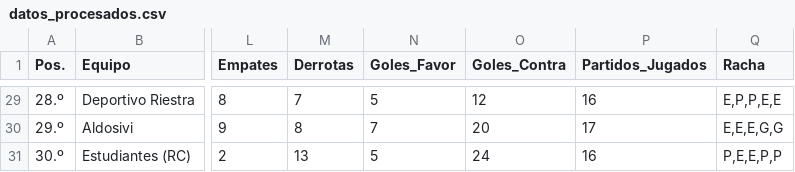
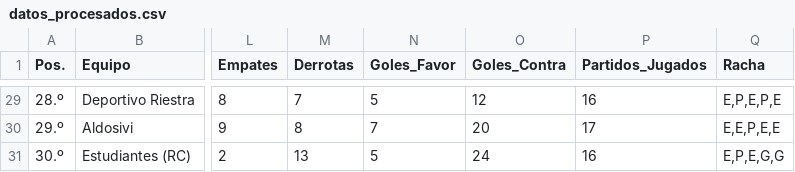
Before and after one commit to Juani10000/win-predictor, a CSV file: datos_procesados.csv, drawn as a sheet; only a part is shown, gaps mark what is left out; the diff covers the shown part only; the diff names each change by its address in the sheet, - before the commit and + after, or states it on an @@ line.

```diff
--- a/datos_procesados.csv
+++ b/datos_procesados.csv
-Q29 (Racha): E,P,P,E,E
+Q29 (Racha): E,P,E,P,E
-Q30 (Racha): E,E,E,G,G
+Q30 (Racha): E,E,P,E,E
-Q31 (Racha): P,E,E,P,P
+Q31 (Racha): E,P,E,G,G
```
Also changed, not shown: 27 edited cells elsewhere in this file.
